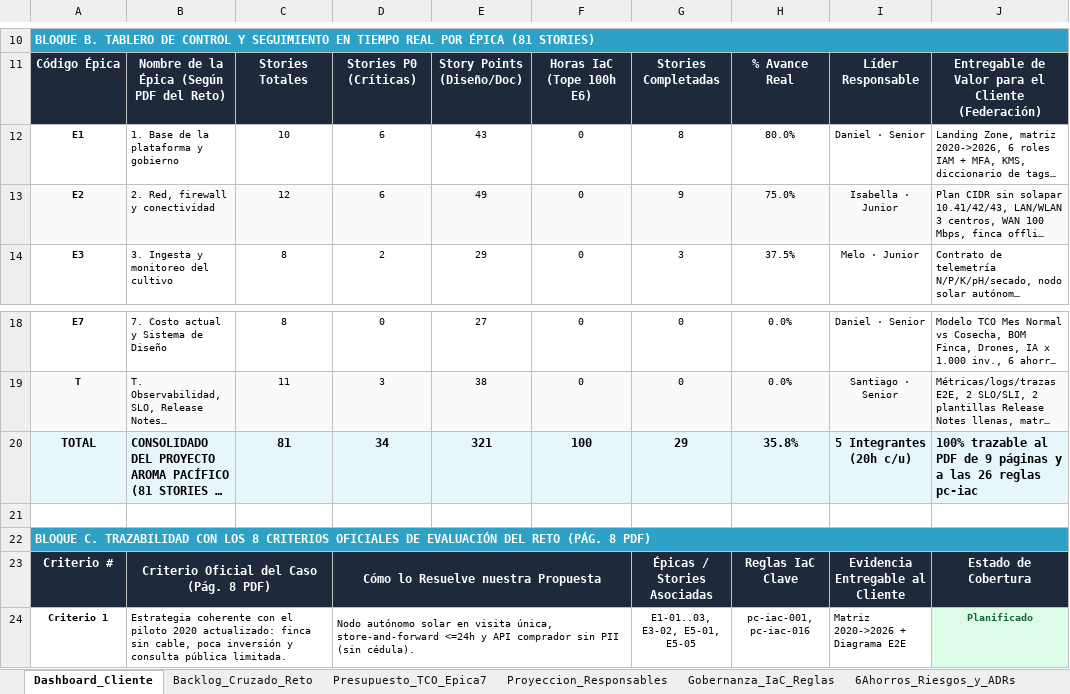
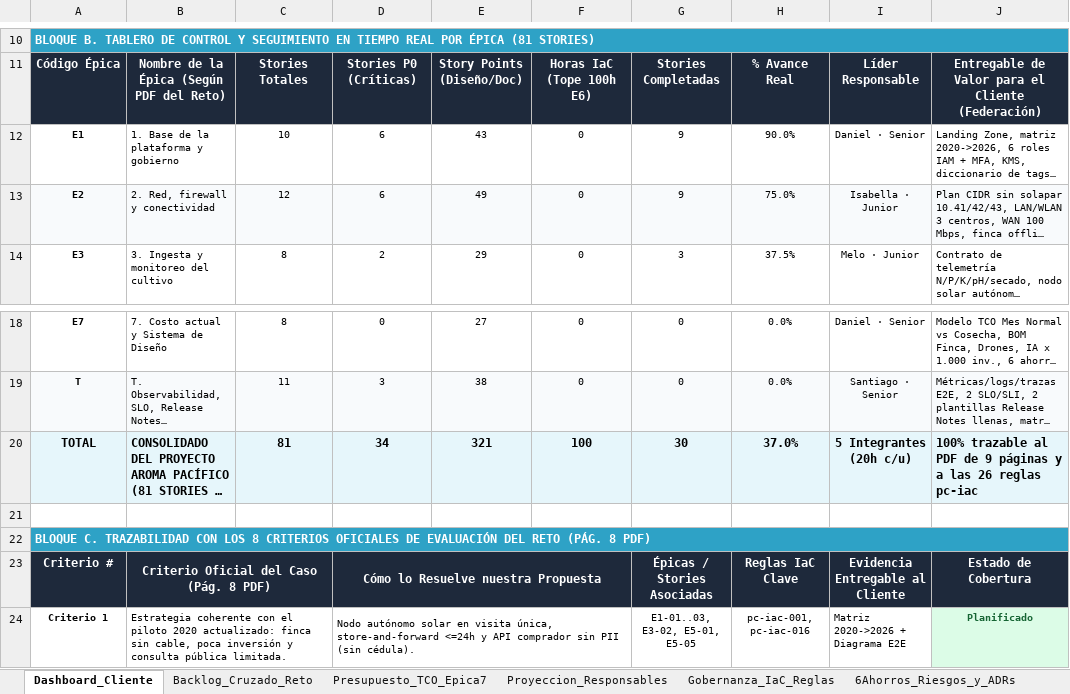
Before and after one commit to aromapacifico-devops/aromapacifico-devops-docs, an Excel workbook: docs/planning/Planeacion_Integral_AromaPacifico_2026client.xlsx, sheet Dashboard_Cliente, drawn as a sheet; only a part is shown, gaps mark what is left out; long unchanged cells end in …; values as stored, in another font and other column widths than the file's, no borders; charts and pictures not drawn; the diff names each change by its address in the sheet, - before the commit and + after, or states it on an @@ line.

Commit message:
docs(planning): mark E1-08 completed and E3-04 ready

```diff
--- a/docs/planning/Planeacion_Integral_AromaPacifico_2026client.xlsx (sheet Dashboard_Cliente)
+++ b/docs/planning/Planeacion_Integral_AromaPacifico_2026client.xlsx (sheet Dashboard_Cliente)
-G12: 8
+G12: 9
-H12: 80.0%
+H12: 90.0%
-G20: 29
+G20: 30
-H20: 35.8%
+H20: 37.0%
```
Also changed, not shown: sheet Backlog_Cruzado_Reto.
